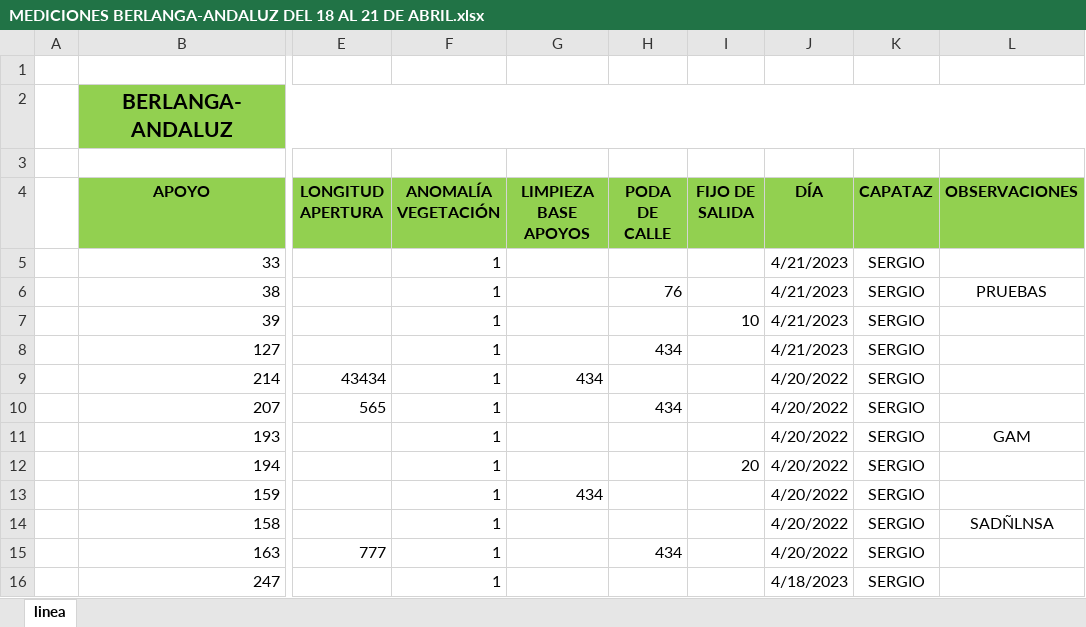
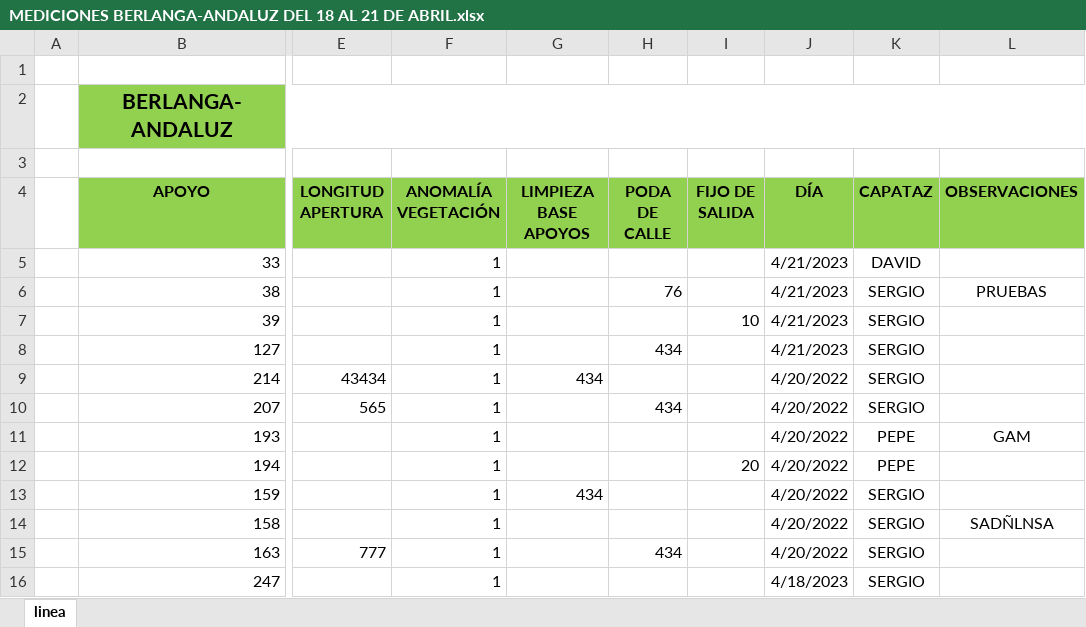
Before and after one commit to Roberto-Fernandez-Higuera/PracticasTalartos, an Excel workbook: src/main/resources/MEDICIONES BERLANGA-ANDALUZ DEL 18 AL 21 DE ABRIL.xlsx, sheet linea, drawn as a sheet; only a part is shown, gaps mark what is left out; values as stored, in another font and other column widths than the file's, no borders; the diff names each change by its address in the sheet, - before the commit and + after, or states it on an @@ line.

```diff
--- a/src/main/resources/MEDICIONES BERLANGA-ANDALUZ DEL 18 AL 21 DE ABRIL.xlsx (sheet linea)
+++ b/src/main/resources/MEDICIONES BERLANGA-ANDALUZ DEL 18 AL 21 DE ABRIL.xlsx (sheet linea)
-K5 (CAPATAZ): SERGIO
+K5 (CAPATAZ): DAVID
-K11:K12 (CAPATAZ): SERGIO
+K11:K12 (CAPATAZ): PEPE
```
Also changed, not shown: 3 other files.
